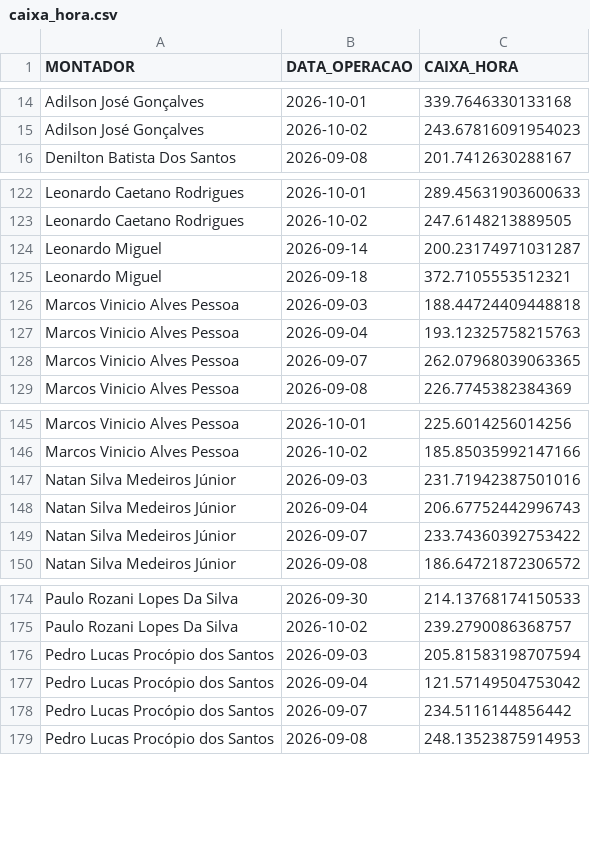
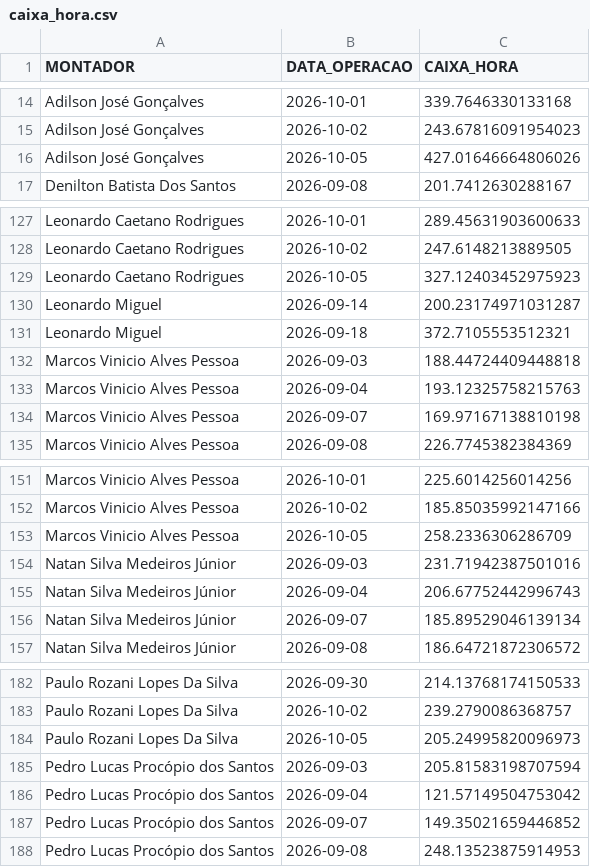
Before and after one commit to diogojfr/report-silvaleal-streamlit, a CSV file: data/caixa_hora.csv, drawn as a sheet; only a part is shown, gaps mark what is left out; the diff covers the shown part only.

```diff
--- a/data/caixa_hora.csv
+++ b/data/caixa_hora.csv
@@ -15,2 +15,3 @@ Adilson José Gonçalves,2026-10-01,339.7646330133168
 Adilson José Gonçalves,2026-10-02,243.67816091954023
+Adilson José Gonçalves,2026-10-05,427.01646664806026
 Denilton Batista Dos Santos,2026-09-08,201.7412630288167
@@ -123,2 +128,3 @@ Leonardo Caetano Rodrigues,2026-10-01,289.45631903600633
 Leonardo Caetano Rodrigues,2026-10-02,247.6148213889505
+Leonardo Caetano Rodrigues,2026-10-05,327.12403452975923
 Leonardo Miguel,2026-09-14,200.23174971031287
@@ -127,3 +133,3 @@ Marcos Vinicio Alves Pessoa,2026-09-03,188.44724409448818
 Marcos Vinicio Alves Pessoa,2026-09-04,193.12325758215763
-Marcos Vinicio Alves Pessoa,2026-09-07,262.07968039063365
+Marcos Vinicio Alves Pessoa,2026-09-07,169.97167138810198
 Marcos Vinicio Alves Pessoa,2026-09-08,226.7745382384369
@@ -146,5 +152,6 @@ Marcos Vinicio Alves Pessoa,2026-10-01,225.6014256014256
 Marcos Vinicio Alves Pessoa,2026-10-02,185.85035992147166
+Marcos Vinicio Alves Pessoa,2026-10-05,258.2336306286709
 Natan Silva Medeiros Júnior,2026-09-03,231.71942387501016
 Natan Silva Medeiros Júnior,2026-09-04,206.67752442996743
-Natan Silva Medeiros Júnior,2026-09-07,233.74360392753422
+Natan Silva Medeiros Júnior,2026-09-07,185.89529046139134
 Natan Silva Medeiros Júnior,2026-09-08,186.64721872306572
@@ -175,5 +183,6 @@ Paulo Rozani Lopes Da Silva,2026-09-30,214.13768174150533
 Paulo Rozani Lopes Da Silva,2026-10-02,239.2790086368757
+Paulo Rozani Lopes Da Silva,2026-10-05,205.24995820096973
 Pedro Lucas Procópio dos Santos,2026-09-03,205.81583198707594
 Pedro Lucas Procópio dos Santos,2026-09-04,121.57149504753042
-Pedro Lucas Procópio dos Santos,2026-09-07,234.5116144856442
+Pedro Lucas Procópio dos Santos,2026-09-07,149.35021659446852
 Pedro Lucas Procópio dos Santos,2026-09-08,248.13523875914953
```
Also changed, not shown: 6 added rows and 1 edited cell elsewhere in this file, data/conf_registros.csv, data/tab_errors.csv, 9 other files.
